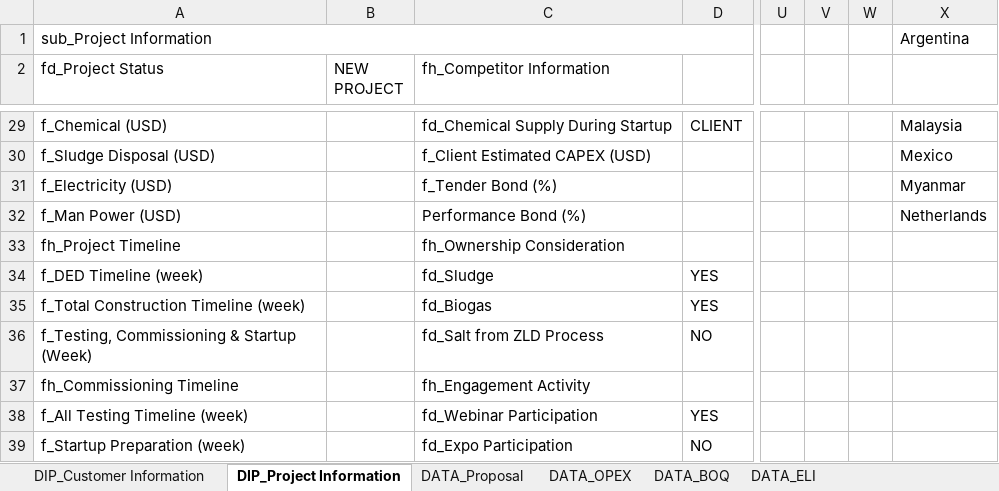
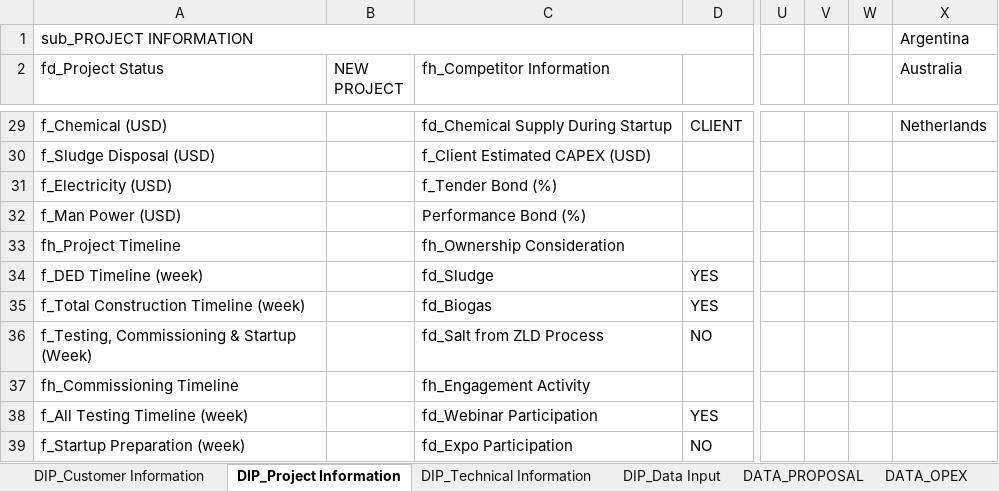
Before and after one commit to taufikhdyt01/DIAC-V, an Excel workbook: data/SET_BDU.xlsx, sheet DIP_Project Information, drawn as a sheet; only a part is shown, gaps mark what is left out; values as stored, in another font and other column widths than the file's, no cell formats; the diff covers the shown part only; the diff names each change by its address in the sheet, - before the commit and + after, or states it on an @@ line.

```diff
--- a/data/SET_BDU.xlsx (sheet DIP_Project Information)
+++ b/data/SET_BDU.xlsx (sheet DIP_Project Information)
-sheet tab: DATA_Proposal
+sheet tab: DIP_Technical Information
+sheet tab: DIP_Data Input
+sheet tab: DATA_PROPOSAL
-A1 (fd_Project Status): sub_Project Information
+A1 (fd_Project Status): sub_PROJECT INFORMATION
-X2: (empty)
+X2: Australia
-X29 (Australia): Malaysia
+X29 (Australia): Netherlands
-X30 (Australia): Mexico
+X30 (Australia): (empty)
-X31 (Australia): Myanmar
+X31 (Australia): (empty)
-X32 (Australia): Netherlands
+X32 (Australia): (empty)
```
Also changed, not shown: 28 edited cells elsewhere in this sheet, sheet DIP_Customer Information, sheet DATA_ELI, cell formats, charts or pictures, 3 other files.
